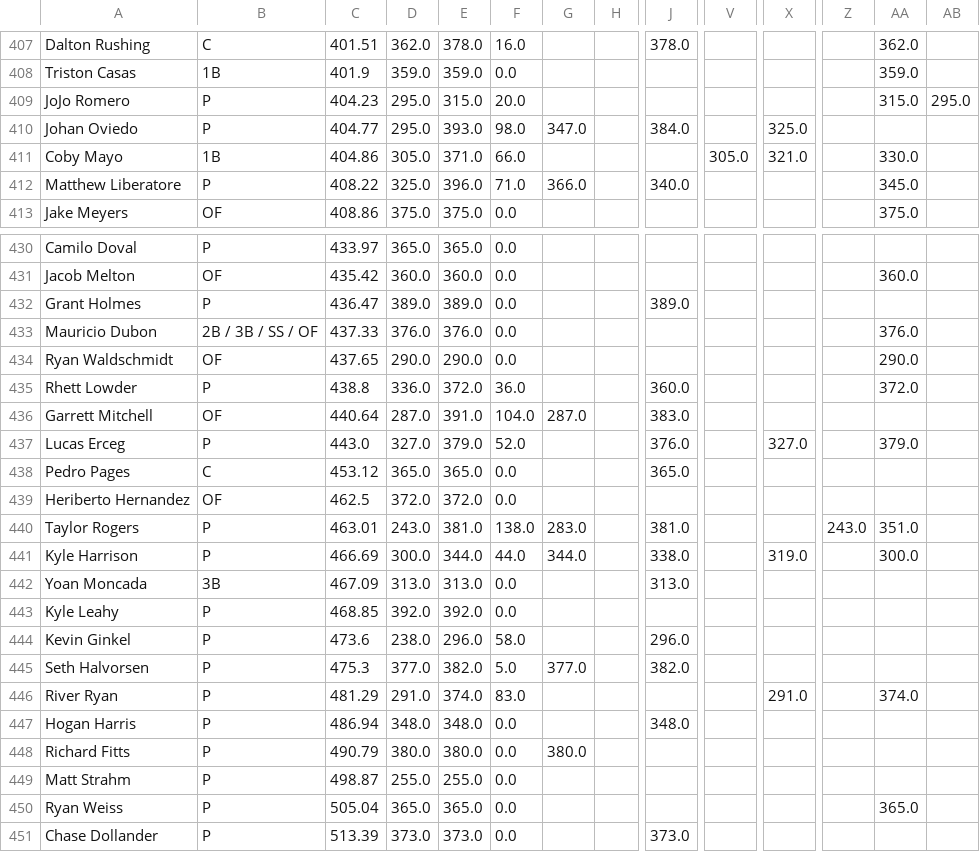
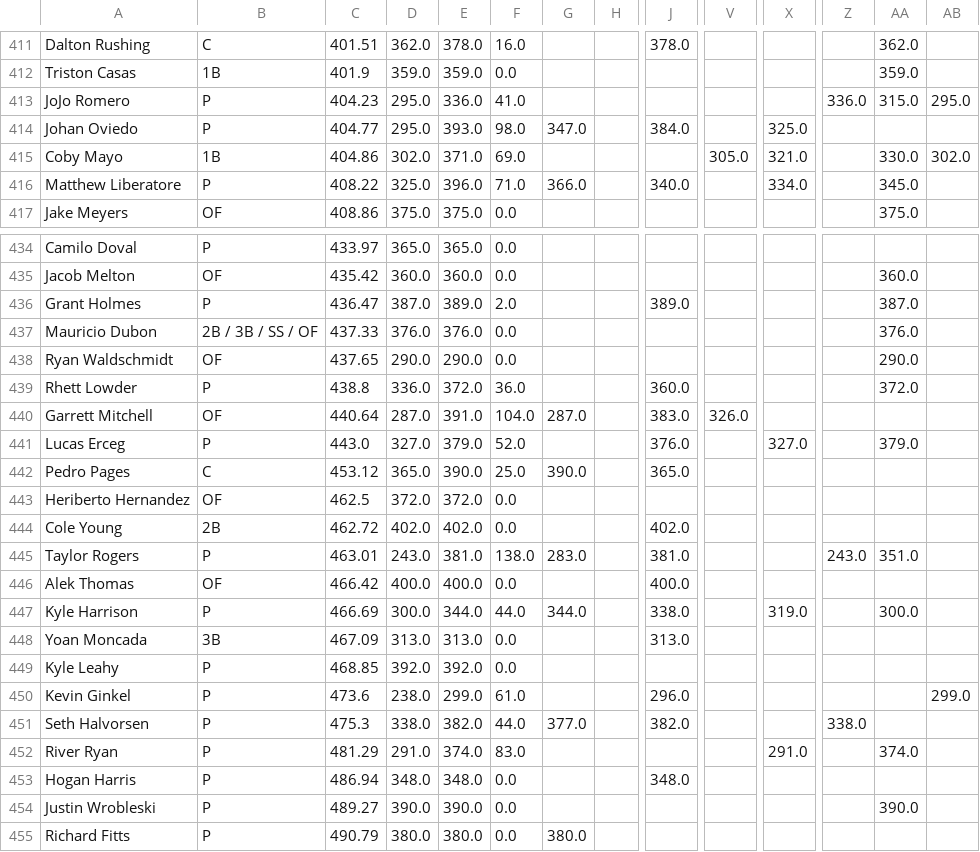
Before and after one commit to chrismack698/TGFBI-Pick-Tracker, a CSV file: data/pick_tracker_grid.csv, drawn as a sheet; only a part is shown, gaps mark what is left out; the shorter side is filled out with more unchanged rows; addresses are those after the commit; rows hold the shown columns only; the diff covers the shown part only; the diff names each change by its address in the sheet, - before the commit and + after, or states it on an @@ line.

```diff
--- a/data/pick_tracker_grid.csv
+++ b/data/pick_tracker_grid.csv
-E413: 315.0
+E413: 336.0
-F413: 20.0
+F413: 41.0
-Z413: (empty)
+Z413: 336.0
-D415: 305.0
+D415: 302.0
-F415: 66.0
+F415: 69.0
-AB415: (empty)
+AB415: 302.0
-X416: (empty)
+X416: 334.0
-D436: 389.0
+D436: 387.0
-F436: 0.0
+F436: 2.0
-AA436: (empty)
+AA436: 387.0
-V440: (empty)
+V440: 326.0
-E442: 365.0
+E442: 390.0
-F442: 0.0
+F442: 25.0
-G442: (empty)
+G442: 390.0
+row 444: Cole Young | 2B | 462.72 | 402.0 | 402.0 | 0.0 |  |  | 402.0
+row 446: Alek Thomas | OF | 466.42 | 400.0 | 400.0 | 0.0 |  |  | 400.0
-E450: 296.0
+E450: 299.0
-F450: 58.0
+F450: 61.0
-AB450: (empty)
+AB450: 299.0
-D451: 377.0
+D451: 338.0
-F451: 5.0
+F451: 44.0
-Z451: (empty)
+Z451: 338.0
+row 454: Justin Wrobleski | P | 489.27 | 390.0 | 390.0 | 0.0 |  |  |  |  |  |  | 390.0
```
Also changed, not shown: 4 added rows and 119 edited cells elsewhere in this file, 1 other file.
